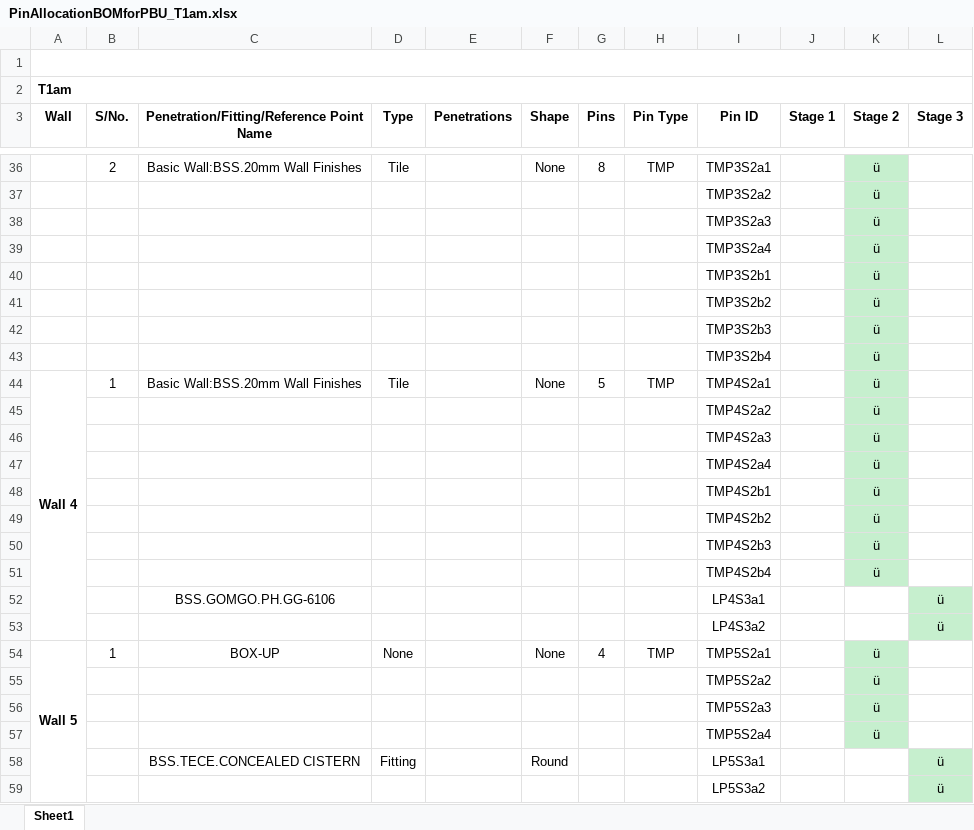
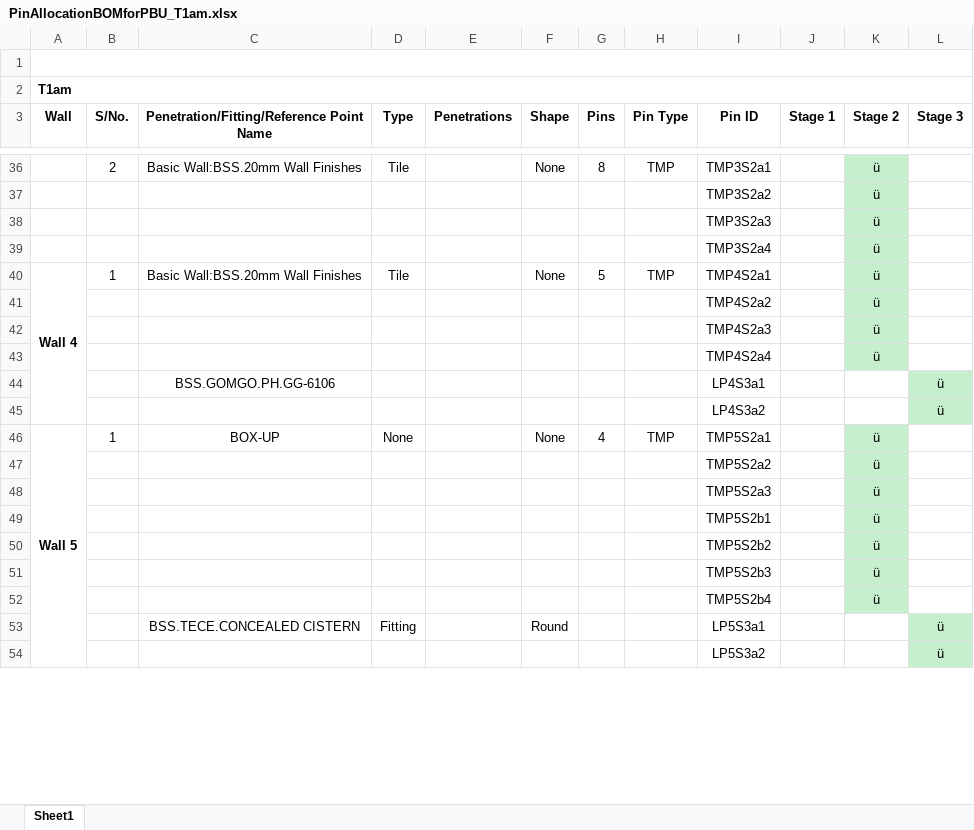
Before and after one commit to mokzhizhuan/GreyForm_UIs, an Excel workbook: Greyform/Python_Application/PinAllocationBOMforPBU_T1am.xlsx, sheet Sheet1, drawn as a sheet; only a part is shown, gaps mark what is left out; values as stored, in another font and other column widths than the file's, no borders; removed rows and columns are numbered as before the commit, all else as after; the diff covers the shown part only; the diff names each change by its address in the sheet, - before the commit and + after, or states it on an @@ line.

```diff
--- a/Greyform/Python_Application/PinAllocationBOMforPBU_T1am.xlsx (sheet Sheet1)
+++ b/Greyform/Python_Application/PinAllocationBOMforPBU_T1am.xlsx (sheet Sheet1)
-row 40:  |  |  |  |  |  |  |  | TMP3S2b1 |  | ü
-row 41:  |  |  |  |  |  |  |  | TMP3S2b2 |  | ü
-row 42:  |  |  |  |  |  |  |  | TMP3S2b3 |  | ü
-row 43:  |  |  |  |  |  |  |  | TMP3S2b4 |  | ü
-row 48:  |  |  |  |  |  |  |  | TMP4S2b1 |  | ü
-row 49:  |  |  |  |  |  |  |  | TMP4S2b2 |  | ü
-row 50:  |  |  |  |  |  |  |  | TMP4S2b3 |  | ü
-row 51:  |  |  |  |  |  |  |  | TMP4S2b4 |  | ü
+row 49:  |  |  |  |  |  |  |  | TMP5S2b1 |  | ü
+row 50:  |  |  |  |  |  |  |  | TMP5S2b2 |  | ü
+row 51:  |  |  |  |  |  |  |  | TMP5S2b3 |  | ü
-I52 (Pin ID): TMP5S2a4
+I52 (Pin ID): TMP5S2b4
```
Also changed, not shown: 3 edited cells elsewhere in this sheet, Greyform/Python_Application/exporteddatassss(with TMP)(draft)(tetra).xlsx, 4 other files.
